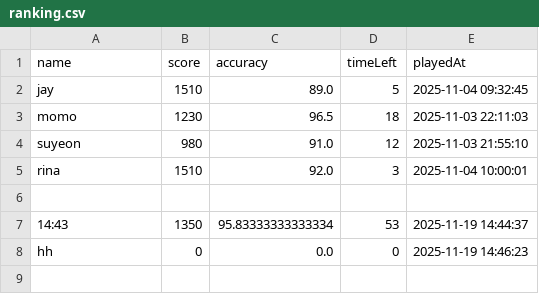
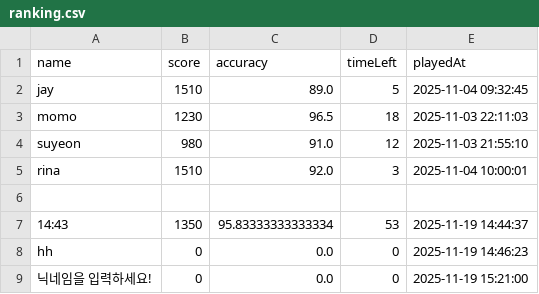
Before and after one commit to moonsun01/BalloonTyper, a CSV file: data/ranking.csv, drawn as a sheet; the diff names each change by its address in the sheet, - before the commit and + after, or states it on an @@ line.

```diff
--- a/data/ranking.csv
+++ b/data/ranking.csv
+row 9: 닉네임을 입력하세요! | 0 | 0.0 | 0 | 2025-11-19 15:21:00
```
Also changed, not shown: 1 other file.
